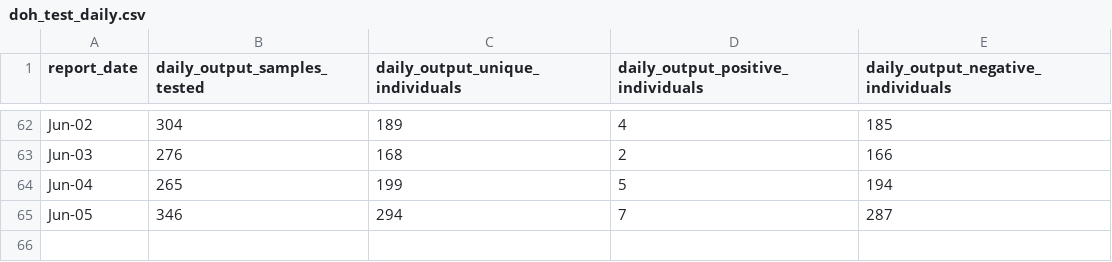
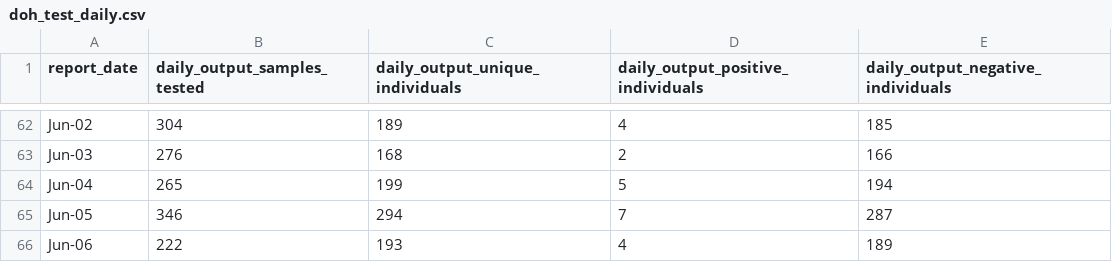
Before and after one commit to djmacao/Covid-19, a CSV file: Covid_Davao_Data/doh_test_daily.csv, drawn as a sheet; only a part is shown, gaps mark what is left out; the diff names each change by its address in the sheet, - before the commit and + after, or states it on an @@ line.

```diff
--- a/Covid_Davao_Data/doh_test_daily.csv
+++ b/Covid_Davao_Data/doh_test_daily.csv
+row 66: Jun-06 | 222 | 193 | 4 | 189
```
Also changed, not shown: Covid_Davao_Data/Covid - Davao Region - DOH Davao Region.csv, Covid_Davao_Data/covid_dohdr_daily.csv, 5 other files.
